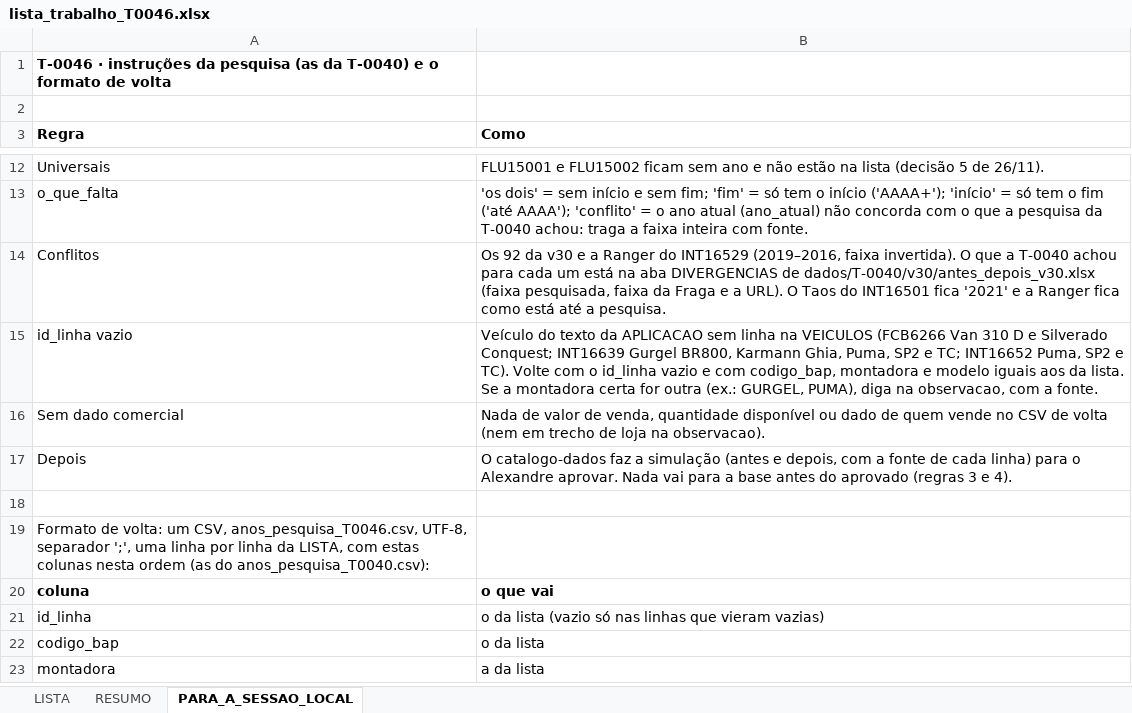
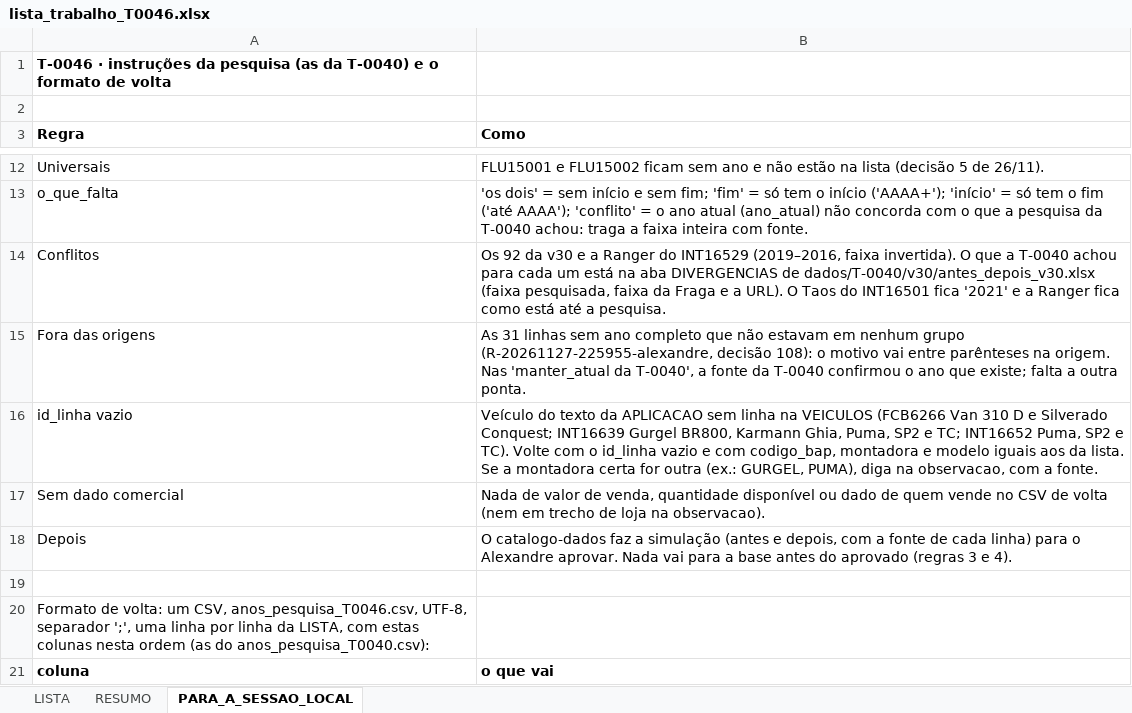
Before and after one commit to aloirr/bapajudacatalogo, an Excel workbook: dados/T-0046/lista_trabalho_T0046.xlsx, sheet PARA_A_SESSAO_LOCAL, drawn as a sheet; only a part is shown, gaps mark what is left out; the shorter side is filled out with more unchanged rows; values as stored, in another font and other column widths than the file's, no borders; the diff names each change by its address in the sheet, - before the commit and + after, or states it on an @@ line.

```diff
--- a/dados/T-0046/lista_trabalho_T0046.xlsx (sheet PARA_A_SESSAO_LOCAL)
+++ b/dados/T-0046/lista_trabalho_T0046.xlsx (sheet PARA_A_SESSAO_LOCAL)
+row 15: Fora das origens | As 31 linhas sem ano completo que não estavam em nenhum grupo (R-20261127-225955-alexandre, decisão 108): o motivo vai entre parênteses na origem. Nas 'manter_atual da T-0040', a fonte da T-0040 confirmou o ano que existe; falta a outra ponta.
```
Also changed, not shown: sheet LISTA, sheet RESUMO, 3 other files.
